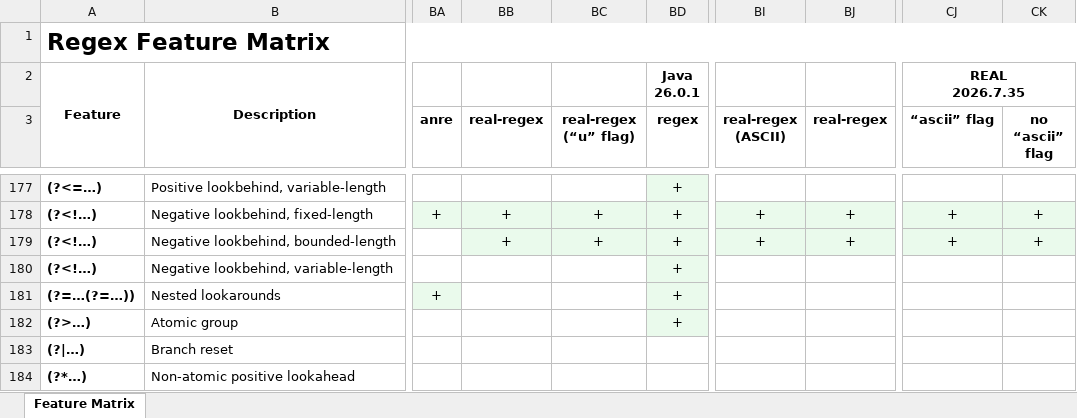
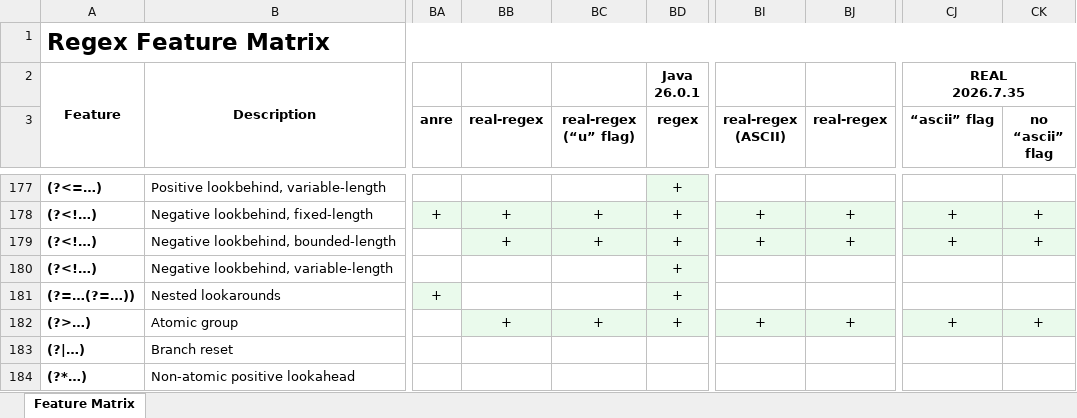
Before and after one commit to Viorel/RegExpress, an Excel workbook: RegexFeatureMatrix.xlsx, sheet Feature Matrix, drawn as a sheet; only a part is shown, gaps mark what is left out; values as stored, in another font and other column widths than the file's, no borders; the diff names each change by its address in the sheet, - before the commit and + after, or states it on an @@ line.

Commit message:
Clarify Feature Matrix.

```diff
--- a/RegexFeatureMatrix.xlsx (sheet Feature Matrix)
+++ b/RegexFeatureMatrix.xlsx (sheet Feature Matrix)
-BB182 (real-regex): (empty)
+BB182 (real-regex): +
-BB182:BC182 fill: none
+BB182:BC182 fill: #EAFAEC
-BC182 (real-regex (“u” flag)): (empty)
+BC182 (real-regex (“u” flag)): +
-BI182 (real-regex (ASCII)): (empty)
+BI182 (real-regex (ASCII)): +
-BI182:BJ182 fill: none
+BI182:BJ182 fill: #EAFAEC
-BJ182 (real-regex): (empty)
+BJ182 (real-regex): +
-CJ182 (“ascii” flag): (empty)
+CJ182 (“ascii” flag): +
-CJ182:CK182 fill: none
+CJ182:CK182 fill: #EAFAEC
-CK182 (no “ascii” flag): (empty)
+CK182 (no “ascii” flag): +
```
Also changed, not shown: 3 other files.
